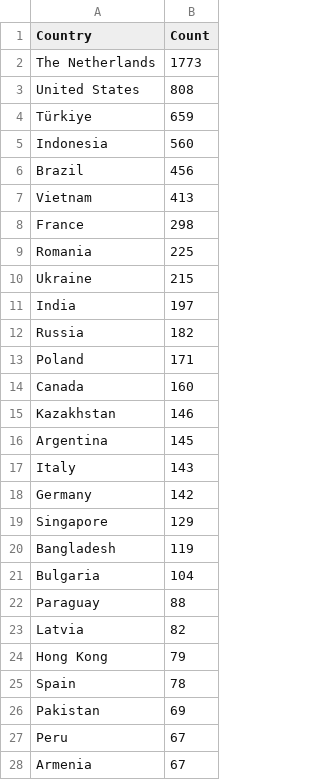
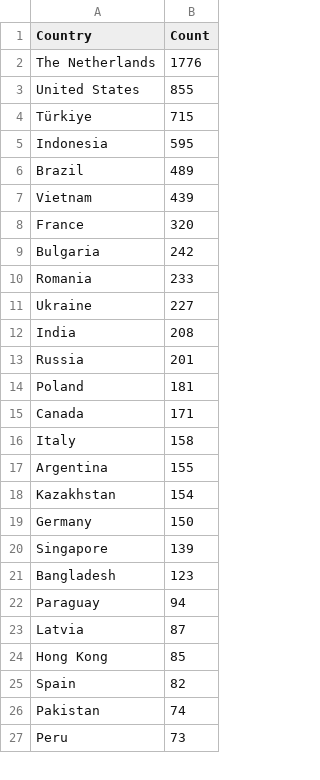
Before and after one commit to Prabhath-de/cowrie-analysis, a CSV file: csv/countries.csv, drawn as a sheet; only a part is shown; the diff covers the shown part only.

```diff
--- a/csv/countries.csv
+++ b/csv/countries.csv
@@ -1,28 +1,27 @@
 Country,Count
-The Netherlands,1773
-United States,808
-Türkiye,659
-Indonesia,560
-Brazil,456
-Vietnam,413
-France,298
-Romania,225
-Ukraine,215
-India,197
-Russia,182
-Poland,171
-Canada,160
-Kazakhstan,146
-Argentina,145
-Italy,143
-Germany,142
-Singapore,129
-Bangladesh,119
-Bulgaria,104
-Paraguay,88
-Latvia,82
-Hong Kong,79
-Spain,78
-Pakistan,69
-Peru,67
-Armenia,67
+The Netherlands,1776
+United States,855
+Türkiye,715
+Indonesia,595
+Brazil,489
+Vietnam,439
+France,320
+Bulgaria,242
+Romania,233
+Ukraine,227
+India,208
+Russia,201
+Poland,181
+Canada,171
+Italy,158
+Argentina,155
+Kazakhstan,154
+Germany,150
+Singapore,139
+Bangladesh,123
+Paraguay,94
+Latvia,87
+Hong Kong,85
+Spain,82
+Pakistan,74
+Peru,73
```
Also changed, not shown: 29 added rows, 27 removed rows, 2 moved rows and 26 edited cells elsewhere in this file, csv/passwords.csv, csv/top_ips.csv, 9 other files.
